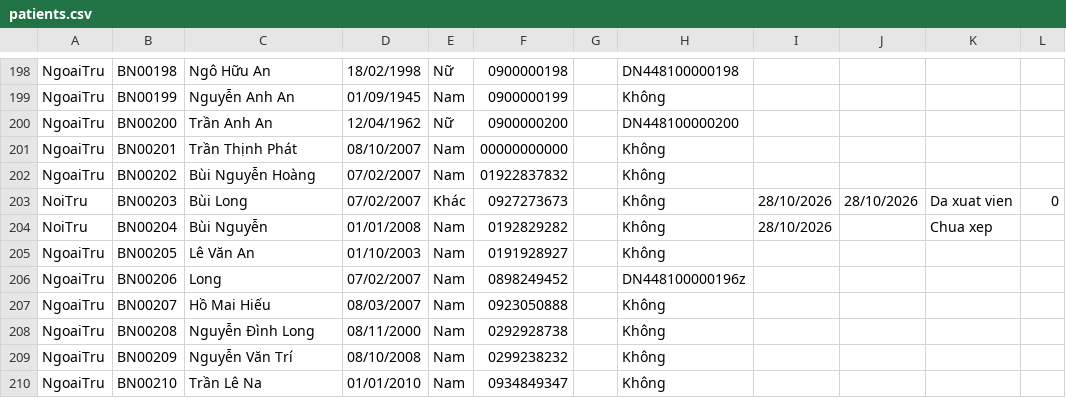
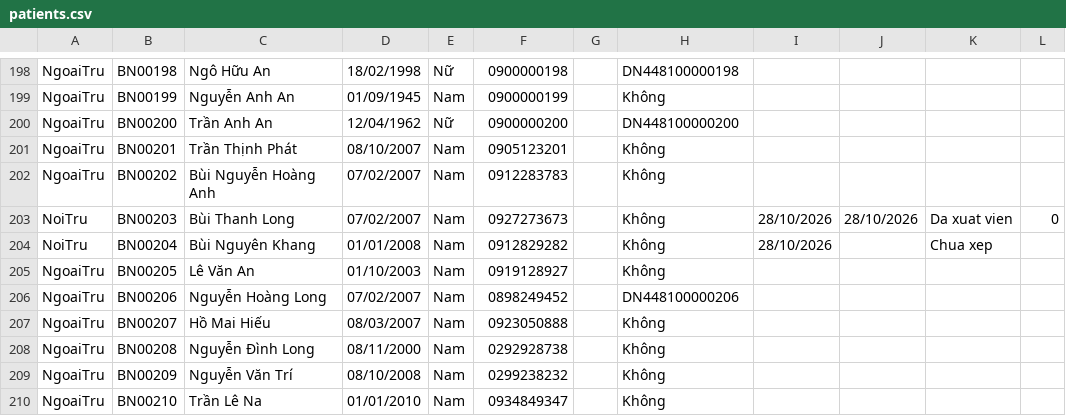
Before and after one commit to prestonwanttorevenge/PBL2, a CSV file: data/patients.csv, drawn as a sheet; only a part is shown, gaps mark what is left out; the diff covers the shown part only.

```diff
--- a/data/patients.csv
+++ b/data/patients.csv
@@ -200,8 +200,8 @@ NgoaiTru;BN00199;Nguyễn Anh An;01/09/1945;Nam;0900000199;;Không;;
 NgoaiTru;BN00200;Trần Anh An;12/04/1962;Nữ;0900000200;;DN448100000200;;
-NgoaiTru;BN00201;Trần Thịnh Phát;08/10/2007;Nam;00000000000;;Không;;
-NgoaiTru;BN00202;Bùi Nguyễn Hoàng;07/02/2007;Nam;01922837832;;Không;;
-NoiTru;BN00203;Bùi Long;07/02/2007;Khác;0927273673;;Không;28/10/2026;28/10/2026;Da xuat vien;0
-NoiTru;BN00204;Bùi Nguyễn;01/01/2008;Nam;0192829282;;Không;28/10/2026;;Chua xep;
-NgoaiTru;BN00205;Lê Văn An;01/10/2003;Nam;0191928927;;Không;;
-NgoaiTru;BN00206;Long;07/02/2007;Nam;0898249452;;DN448100000196z;;
+NgoaiTru;BN00201;Trần Thịnh Phát;08/10/2007;Nam;0905123201;;Không;;
+NgoaiTru;BN00202;Bùi Nguyễn Hoàng Anh;07/02/2007;Nam;0912283783;;Không;;
+NoiTru;BN00203;Bùi Thanh Long;07/02/2007;Nam;0927273673;;Không;28/10/2026;28/10/2026;Da xuat vien;0
+NoiTru;BN00204;Bùi Nguyên Khang;01/01/2008;Nam;0912829282;;Không;28/10/2026;;Chua xep;
+NgoaiTru;BN00205;Lê Văn An;01/10/2003;Nam;0919128927;;Không;;
+NgoaiTru;BN00206;Nguyễn Hoàng Long;07/02/2007;Nam;0898249452;;DN448100000206;;
 NgoaiTru;BN00207;Hồ Mai Hiếu;08/03/2007;Nam;0923050888;;Không;;
```
Also changed, not shown: 31 edited cells elsewhere in this file, data/data_invoice_details.csv, data/invoices.csv, 33 other files.
